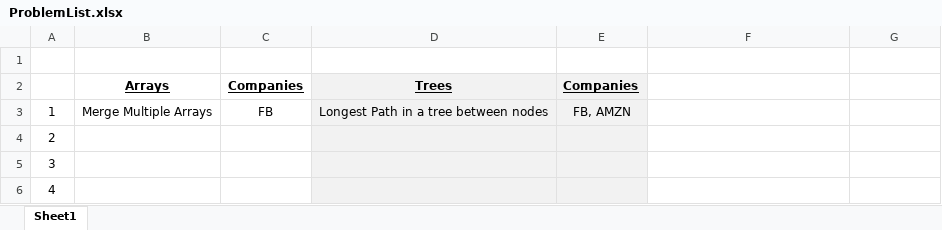
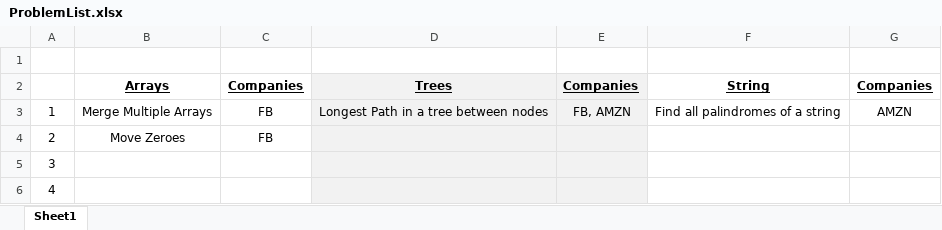
Before and after one commit to sagark9040/practise, an Excel workbook: src/ProblemList.xlsx, sheet Sheet1, drawn as a sheet; only a part is shown; values as stored, in another font and other column widths than the file's, no borders; the diff names each change by its address in the sheet, - before the commit and + after, or states it on an @@ line.

```diff
--- a/src/ProblemList.xlsx (sheet Sheet1)
+++ b/src/ProblemList.xlsx (sheet Sheet1)
-F2: (empty)
+F2: String
-G2: (empty)
+G2: Companies
-F3: (empty)
+F3: Find all palindromes of a string
-G3: (empty)
+G3: AMZN
-B4: (empty)
+B4: Move Zeroes
-C4: (empty)
+C4: FB
```
Also changed, not shown: 4 other files.
